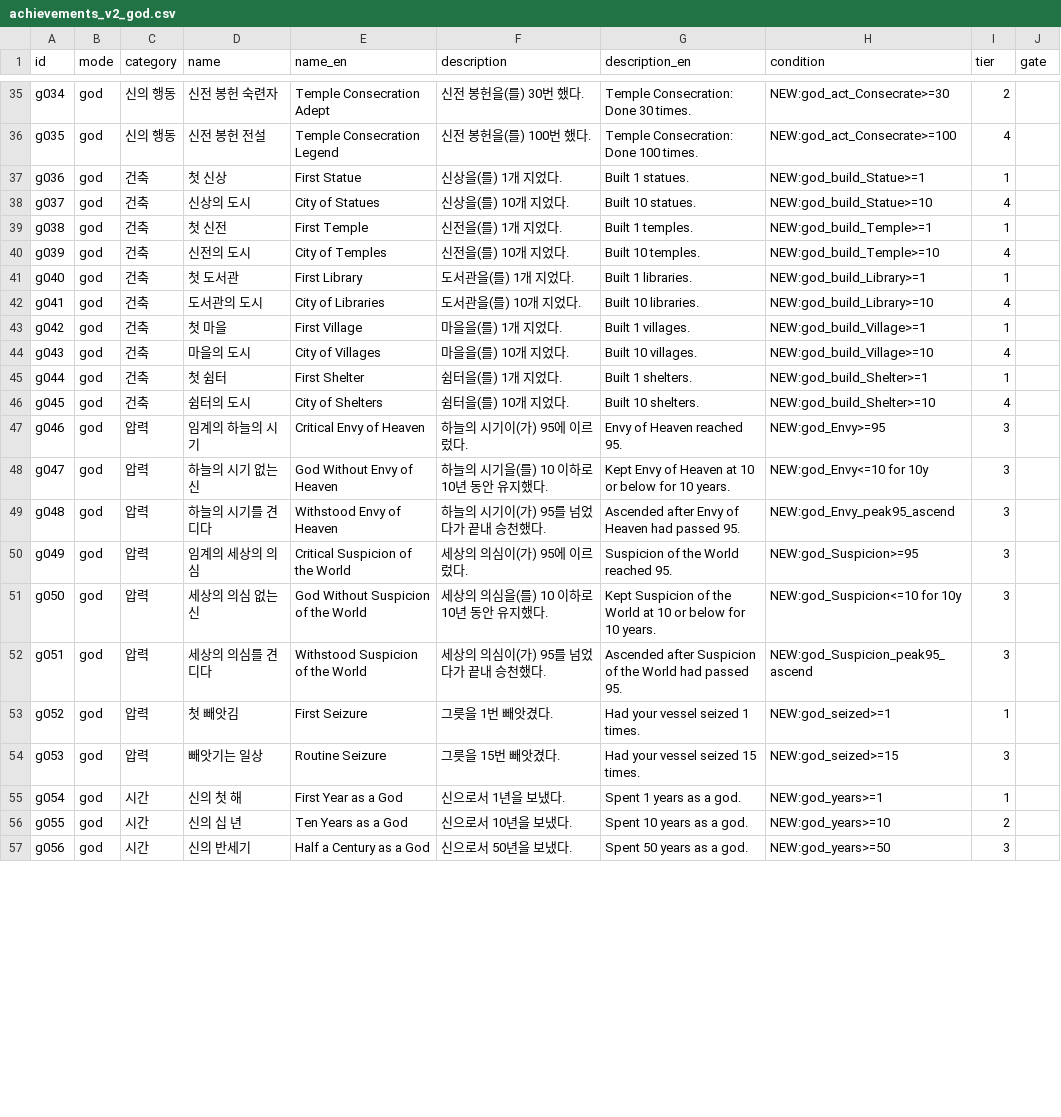
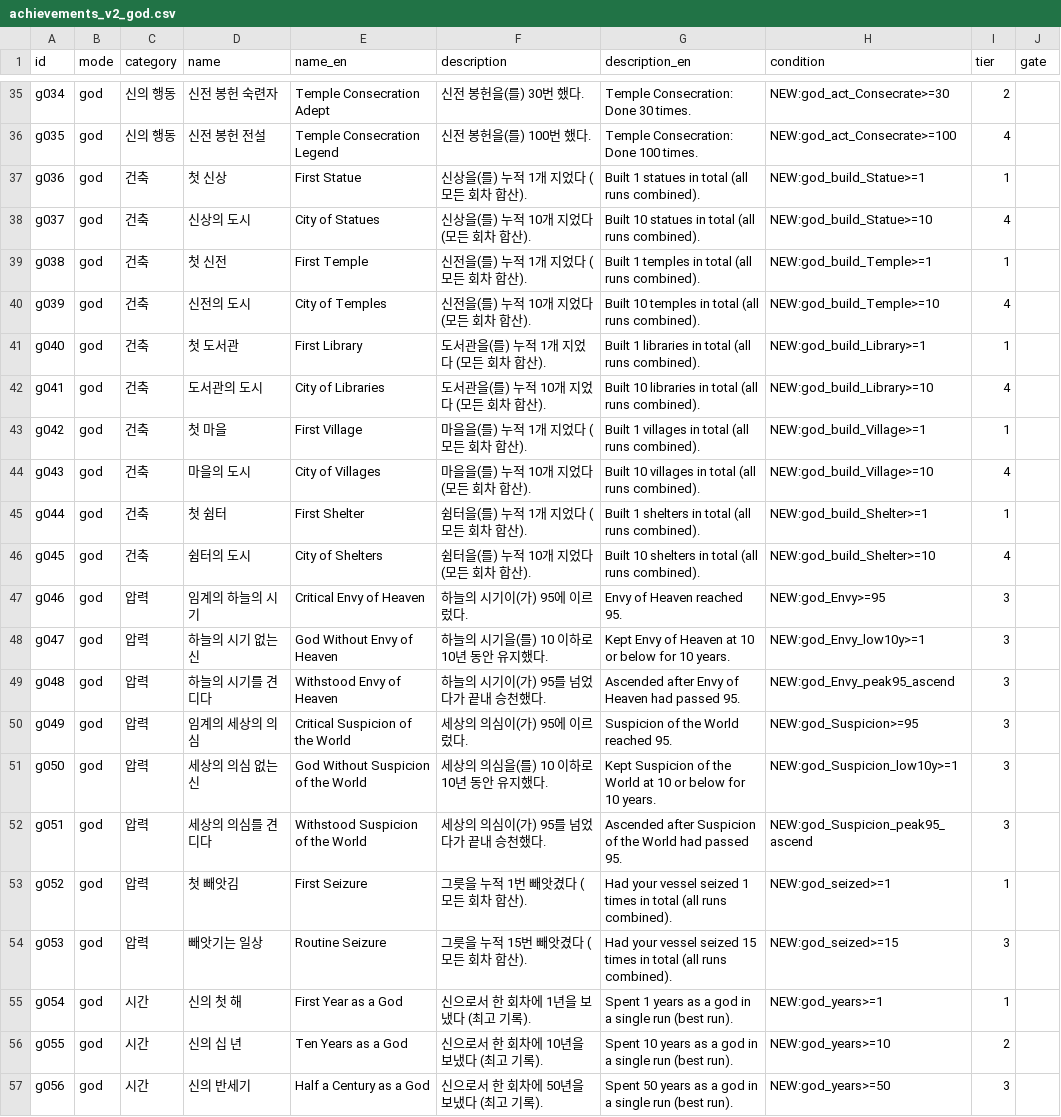
Before and after one commit to Semel-0421/XXXcult-simulator, a CSV file: Docs/achievements_v2_god.csv, drawn as a sheet; only a part is shown, gaps mark what is left out; the diff covers the shown part only.

```diff
--- a/Docs/achievements_v2_god.csv
+++ b/Docs/achievements_v2_god.csv
@@ -36,22 +36,22 @@ g034,god,신의 행동,신전 봉헌 숙련자,Temple Consecration Adept,신전
 g035,god,신의 행동,신전 봉헌 전설,Temple Consecration Legend,신전 봉헌을(를) 100번 했다.,Temple Consecration: Done 100 times.,NEW:god_act_Consecrate>=100,4,
-g036,god,건축,첫 신상,First Statue,신상을(를) 1개 지었다.,Built 1 statues.,NEW:god_build_Statue>=1,1,
-g037,god,건축,신상의 도시,City of Statues,신상을(를) 10개 지었다.,Built 10 statues.,NEW:god_build_Statue>=10,4,
-g038,god,건축,첫 신전,First Temple,신전을(를) 1개 지었다.,Built 1 temples.,NEW:god_build_Temple>=1,1,
-g039,god,건축,신전의 도시,City of Temples,신전을(를) 10개 지었다.,Built 10 temples.,NEW:god_build_Temple>=10,4,
-g040,god,건축,첫 도서관,First Library,도서관을(를) 1개 지었다.,Built 1 libraries.,NEW:god_build_Library>=1,1,
-g041,god,건축,도서관의 도시,City of Libraries,도서관을(를) 10개 지었다.,Built 10 libraries.,NEW:god_build_Library>=10,4,
-g042,god,건축,첫 마을,First Village,마을을(를) 1개 지었다.,Built 1 villages.,NEW:god_build_Village>=1,1,
-g043,god,건축,마을의 도시,City of Villages,마을을(를) 10개 지었다.,Built 10 villages.,NEW:god_build_Village>=10,4,
-g044,god,건축,첫 쉼터,First Shelter,쉼터을(를) 1개 지었다.,Built 1 shelters.,NEW:god_build_Shelter>=1,1,
-g045,god,건축,쉼터의 도시,City of Shelters,쉼터을(를) 10개 지었다.,Built 10 shelters.,NEW:god_build_Shelter>=10,4,
+g036,god,건축,첫 신상,First Statue,신상을(를) 누적 1개 지었다 (모든 회차 합산).,Built 1 statues in total (all runs combined).,NEW:god_build_Statue>=1,1,
+g037,god,건축,신상의 도시,City of Statues,신상을(를) 누적 10개 지었다 (모든 회차 합산).,Built 10 statues in total (all runs combined).,NEW:god_build_Statue>=10,4,
+g038,god,건축,첫 신전,First Temple,신전을(를) 누적 1개 지었다 (모든 회차 합산).,Built 1 temples in total (all runs combined).,NEW:god_build_Temple>=1,1,
+g039,god,건축,신전의 도시,City of Temples,신전을(를) 누적 10개 지었다 (모든 회차 합산).,Built 10 temples in total (all runs combined).,NEW:god_build_Temple>=10,4,
+g040,god,건축,첫 도서관,First Library,도서관을(를) 누적 1개 지었다 (모든 회차 합산).,Built 1 libraries in total (all runs combined).,NEW:god_build_Library>=1,1,
+g041,god,건축,도서관의 도시,City of Libraries,도서관을(를) 누적 10개 지었다 (모든 회차 합산).,Built 10 libraries in total (all runs combined).,NEW:god_build_Library>=10,4,
+g042,god,건축,첫 마을,First Village,마을을(를) 누적 1개 지었다 (모든 회차 합산).,Built 1 villages in total (all runs combined).,NEW:god_build_Village>=1,1,
+g043,god,건축,마을의 도시,City of Villages,마을을(를) 누적 10개 지었다 (모든 회차 합산).,Built 10 villages in total (all runs combined).,NEW:god_build_Village>=10,4,
+g044,god,건축,첫 쉼터,First Shelter,쉼터을(를) 누적 1개 지었다 (모든 회차 합산).,Built 1 shelters in total (all runs combined).,NEW:god_build_Shelter>=1,1,
+g045,god,건축,쉼터의 도시,City of Shelters,쉼터을(를) 누적 10개 지었다 (모든 회차 합산).,Built 10 shelters in total (all runs combined).,NEW:god_build_Shelter>=10,4,
 g046,god,압력,임계의 하늘의 시기,Critical Envy of Heaven,하늘의 시기이(가) 95에 이르렀다.,Envy of Heaven reached 95.,NEW:god_Envy>=95,3,
-g047,god,압력,하늘의 시기 없는 신,God Without Envy of Heaven,하늘의 시기을(를) 10 이하로 10년 동안 유지했다.,Kept Envy of Heaven at 10 or below for 10 years.,NEW:god_Envy<=10 for 10y,3,
+g047,god,압력,하늘의 시기 없는 신,God Without Envy of Heaven,하늘의 시기을(를) 10 이하로 10년 동안 유지했다.,Kept Envy of Heaven at 10 or below for 10 years.,NEW:god_Envy_low10y>=1,3,
 g048,god,압력,하늘의 시기를 견디다,Withstood Envy of Heaven,하늘의 시기이(가) 95를 넘었다가 끝내 승천했다.,Ascended after Envy of Heaven had passed 95.,NEW:god_Envy_peak95_ascend,3,
 g049,god,압력,임계의 세상의 의심,Critical Suspicion of the World,세상의 의심이(가) 95에 이르렀다.,Suspicion of the World reached 95.,NEW:god_Suspicion>=95,3,
-g050,god,압력,세상의 의심 없는 신,God Without Suspicion of the World,세상의 의심을(를) 10 이하로 10년 동안 유지했다.,Kept Suspicion of the World at 10 or below for 10 years.,NEW:god_Suspicion<=10 for 10y,3,
+g050,god,압력,세상의 의심 없는 신,God Without Suspicion of the World,세상의 의심을(를) 10 이하로 10년 동안 유지했다.,Kept Suspicion of the World at 10 or below for 10 years.,NEW:god_Suspicion_low10y>=1,3,
 g051,god,압력,세상의 의심를 견디다,Withstood Suspicion of the World,세상의 의심이(가) 95를 넘었다가 끝내 승천했다.,Ascended after Suspicion of the World had passed 95.,NEW:god_Suspicion_peak95_ascend,3,
-g052,god,압력,첫 빼앗김,First Seizure,그릇을 1번 빼앗겼다.,Had your vessel seized 1 times.,NEW:god_seized>=1,1,
-g053,god,압력,빼앗기는 일상,Routine Seizure,그릇을 15번 빼앗겼다.,Had your vessel seized 15 times.,NEW:god_seized>=15,3,
-g054,god,시간,신의 첫 해,First Year as a God,신으로서 1년을 보냈다.,Spent 1 years as a god.,NEW:god_years>=1,1,
-g055,god,시간,신의 십 년,Ten Years as a God,신으로서 10년을 보냈다.,Spent 10 years as a god.,NEW:god_years>=10,2,
-g056,god,시간,신의 반세기,Half a Century as a God,신으로서 50년을 보냈다.,Spent 50 years as a god.,NEW:god_years>=50,3,
+g052,god,압력,첫 빼앗김,First Seizure,그릇을 누적 1번 빼앗겼다 (모든 회차 합산).,Had your vessel seized 1 times in total (all runs combined).,NEW:god_seized>=1,1,
+g053,god,압력,빼앗기는 일상,Routine Seizure,그릇을 누적 15번 빼앗겼다 (모든 회차 합산).,Had your vessel seized 15 times in total (all runs combined).,NEW:god_seized>=15,3,
+g054,god,시간,신의 첫 해,First Year as a God,신으로서 한 회차에 1년을 보냈다 (최고 기록).,Spent 1 years as a god in a single run (best run).,NEW:god_years>=1,1,
+g055,god,시간,신의 십 년,Ten Years as a God,신으로서 한 회차에 10년을 보냈다 (최고 기록).,Spent 10 years as a god in a single run (best run).,NEW:god_years>=10,2,
+g056,god,시간,신의 반세기,Half a Century as a God,신으로서 한 회차에 50년을 보냈다 (최고 기록).,Spent 50 years as a god in a single run (best run).,NEW:god_years>=50,3,
```
Also changed, not shown: 27 edited cells elsewhere in this file, Docs/achievements_v2_mirror.csv, 54 other files.
